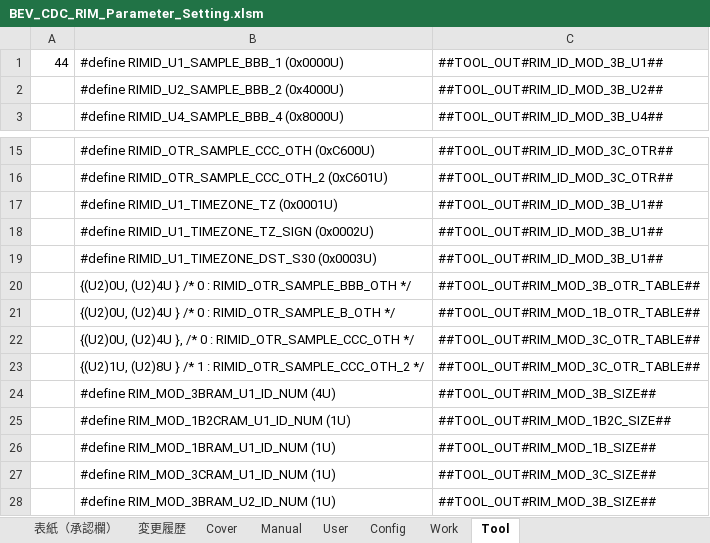
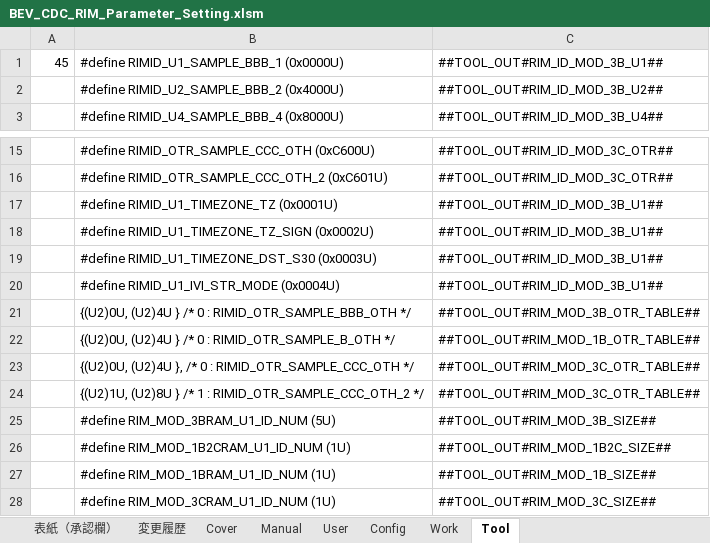
Before and after one commit to yuya-yamase/intro_git, an Excel workbook: src/PE2VM2/BSW/Memory/Rim/tool/BEV_CDC_RIM_Parameter_Setting.xlsm, sheet Tool, drawn as a sheet; only a part is shown, gaps mark what is left out; the shorter side is filled out with more unchanged rows; values as stored, in another font and other column widths than the file's, no borders; addresses are those after the commit; the diff names each change by its address in the sheet, - before the commit and + after, or states it on an @@ line.

```diff
--- a/src/PE2VM2/BSW/Memory/Rim/tool/BEV_CDC_RIM_Parameter_Setting.xlsm (sheet Tool)
+++ b/src/PE2VM2/BSW/Memory/Rim/tool/BEV_CDC_RIM_Parameter_Setting.xlsm (sheet Tool)
-A1: 44
+A1: 45
+row 20:  | #define RIMID_U1_IVI_STR_MODE (0x0004U) | ##TOOL_OUT#RIM_ID_MOD_3B_U1##
-B25: #define RIM_MOD_3BRAM_U1_ID_NUM (4U)
+B25: #define RIM_MOD_3BRAM_U1_ID_NUM (5U)
```
Also changed, not shown: sheet User, sheet 変更履歴, sheet Work, sheet 表紙（承認欄）, charts or pictures, 2 other files.
